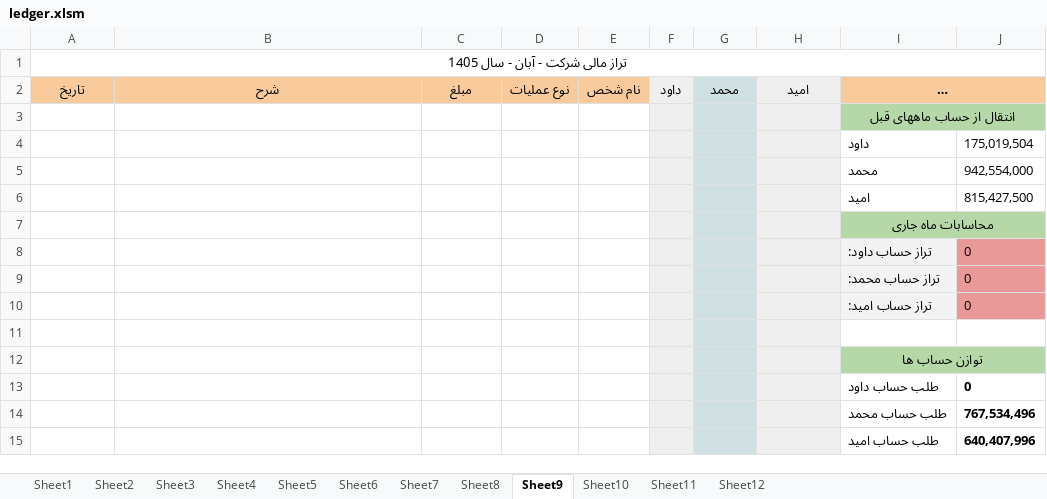
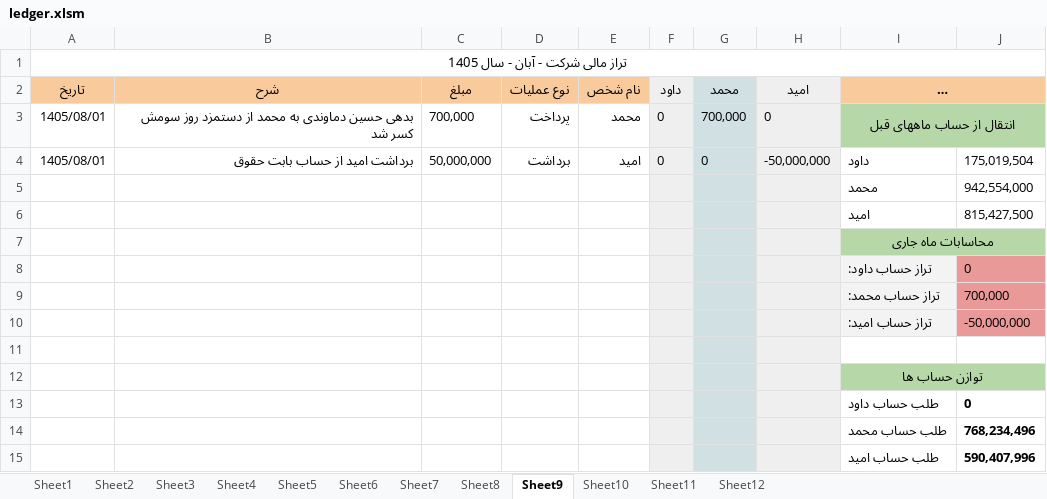
Before and after one commit to mostafavim1990/sadabad-team, an Excel workbook: report/ledger/ledger.xlsm, sheet Sheet9, drawn as a sheet; long unchanged cells end in …; values as stored, in another font and other column widths than the file's, no borders; conditional formats not drawn; removed rows and columns are numbered as before the commit, all else as after; the diff names each change by its address in the sheet, - before the commit and + after, or states it on an @@ line.

Commit message:
new data

```diff
--- a/report/ledger/ledger.xlsm (sheet Sheet9)
+++ b/report/ledger/ledger.xlsm (sheet Sheet9)
-row 3:  |  |  |  |  |  |  |  | انتقال از حساب ماههای قبل
-row 4:  |  |  |  |  |  |  |  | داود | 175,019,504
+row 3: 1405/08/01 | بدهی حسین دماوندی به محمد از دستمزد روز سومش کسر شد | 700,000 | پرداخت | محمد | 0 | 700,000 | 0 | انتقال از حساب ماههای قبل
+row 4: 1405/08/01 | برداشت امید از حساب بابت حقوق | 50,000,000 | برداشت | امید | 0 | 0 | -50,000,000 | داود | 175,019,504
-J9: 0
+J9: 700,000
-J10: 0
+J10: -50,000,000
-J14: 767,534,496
+J14: 768,234,496
-J15: 640,407,996
+J15: 590,407,996
```
Also changed, not shown: sheet Sheet11, sheet Sheet10, report/chitsazi/Chitsazi.xlsm, report/farhangian/Farhangian.xlsm, 4 other files.
